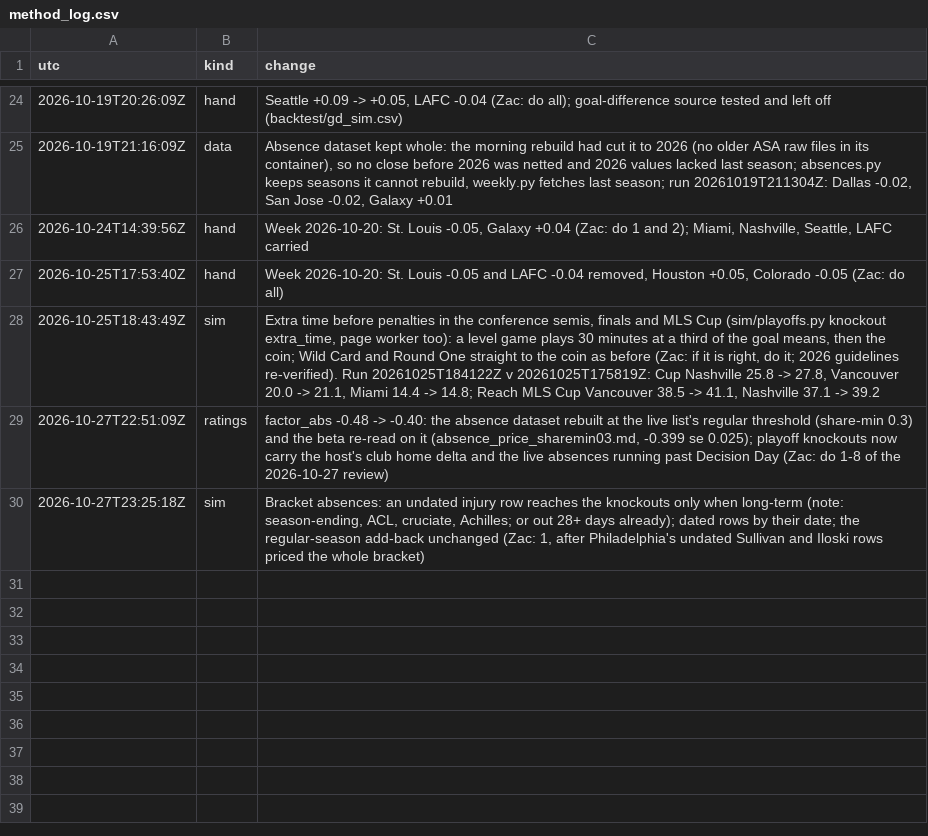
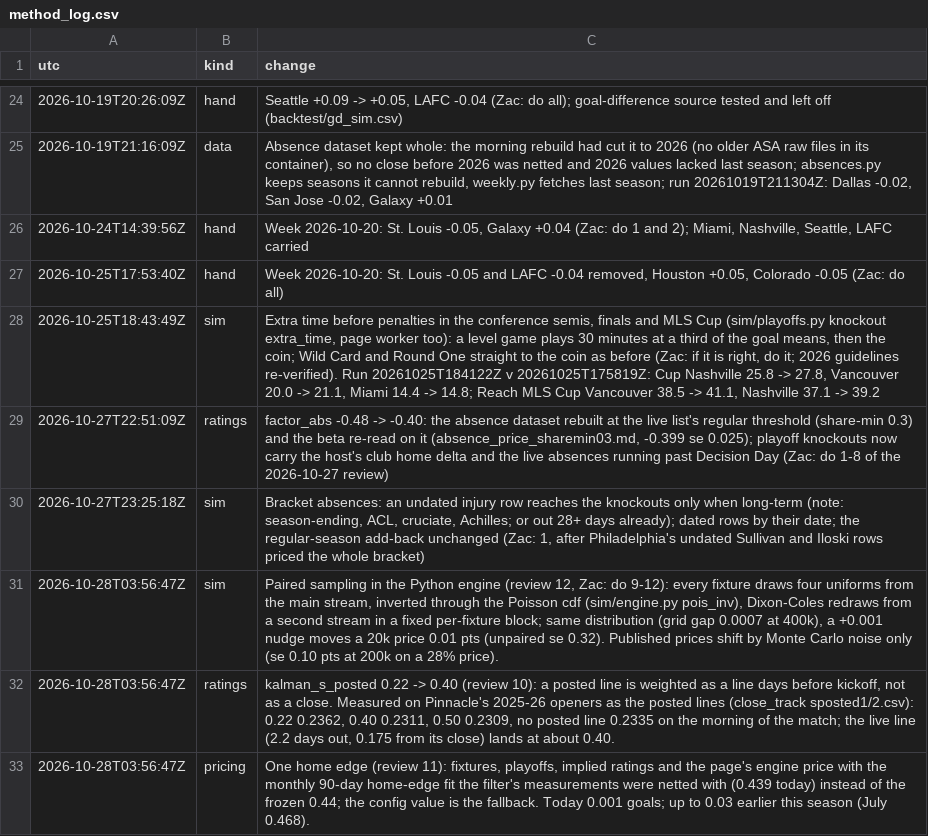
Before and after one commit to TheBallr/MLS-FUTURES, a CSV file: data/ratings/method_log.csv, drawn as a sheet; only a part is shown, gaps mark what is left out; the diff names each change by its address in the sheet, - before the commit and + after, or states it on an @@ line.

```diff
--- a/data/ratings/method_log.csv
+++ b/data/ratings/method_log.csv
+row 31: 2026-10-28T03:56:47Z | sim | Paired sampling in the Python engine (review 12, Zac: do 9-12): every fixture draws four uniforms from the main stream, inverted through the Poisson cdf (sim/engine.py pois_inv), Dixon-Coles redraws from a second stream in a fixed per-fixture block; same distribution (grid gap 0.0007 at 400k), a +0.001 nudge moves a 20k price 0.01 pts (unpaired se 0.32). Published prices shift by Monte Carlo noise only (se 0.10 pts at 200k on a 28% price).
+row 32: 2026-10-28T03:56:47Z | ratings | kalman_s_posted 0.22 -> 0.40 (review 10): a posted line is weighted as a line days before kickoff, not as a close. Measured on Pinnacle's 2025-26 openers as the posted lines (close_track sposted1/2.csv): 0.22 0.2362, 0.40 0.2311, 0.50 0.2309, no posted line 0.2335 on the morning of the match; the live line (2.2 days out, 0.175 from its close) lands at about 0.40.
+row 33: 2026-10-28T03:56:47Z | pricing | One home edge (review 11): fixtures, playoffs, implied ratings and the page's engine price with the monthly 90-day home-edge fit the filter's measurements were netted with (0.439 today) instead of the frozen 0.44; the config value is the fallback. Today 0.001 goals; up to 0.03 earlier this season (July 0.468).
```
Also changed, not shown: data/ratings/blend.csv, data/ratings/ratings_history.csv, 23 other files.
